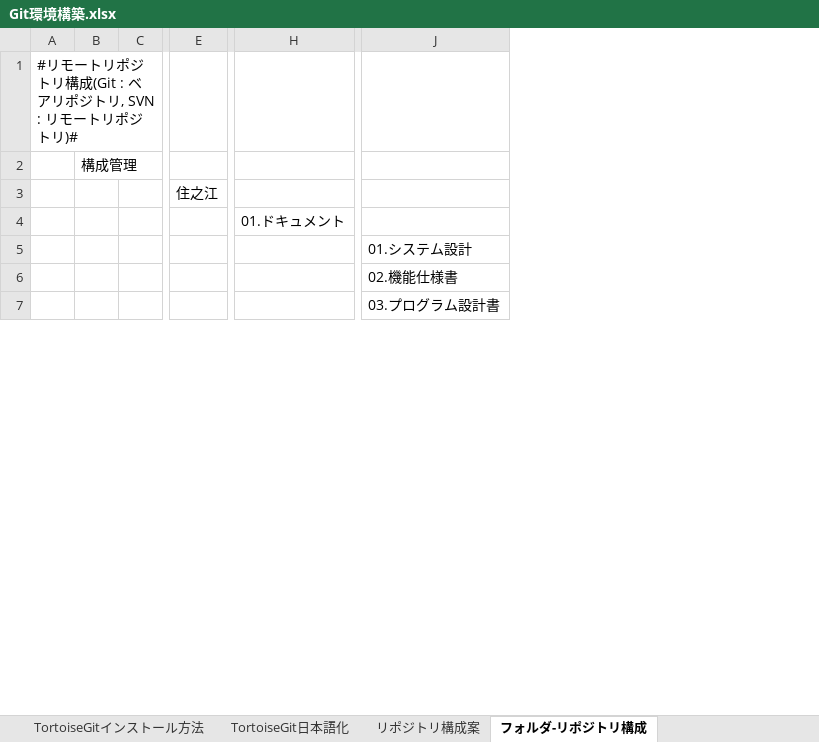
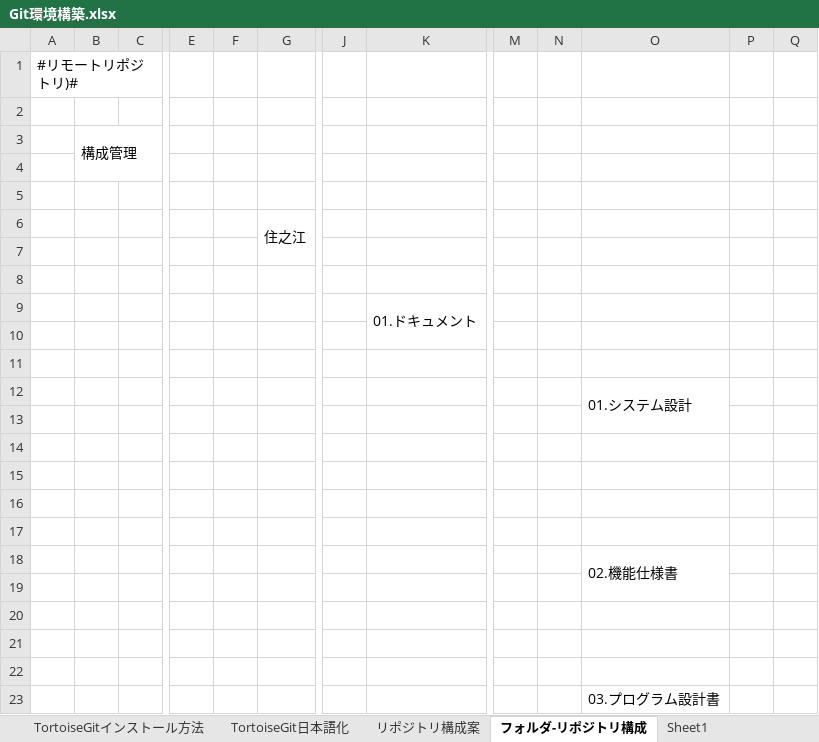
Before and after one commit to Kazu23-dot/Document, an Excel workbook: Git環境構築.xlsx, sheet フォルダ-リポジトリ構成, drawn as a sheet; only a part is shown, gaps mark what is left out; values as stored, in another font and other column widths than the file's, no cell formats; charts and pictures not drawn; removed rows and columns are numbered as before the commit, all else as after; rows hold the shown columns only; the diff covers the shown part only; the diff names each change by its address in the sheet, - before the commit and + after, or states it on an @@ line.

Commit message:
フォルダ-リポジトリ構成シートを修正

```diff
--- a/Git環境構築.xlsx (sheet フォルダ-リポジトリ構成)
+++ b/Git環境構築.xlsx (sheet フォルダ-リポジトリ構成)
-column A, row 1: #リモートリポジトリ構成(Git : ベアリポジトリ, SVN : リモートリポジトリ)#
+column A, empty
+column E, empty
+column F, empty
+column J, empty
+column M, empty
+column N, empty
+column P, empty
+column Q, empty
+row 1: #リモートリポジトリ)#
+B3:C4 merged
+row 4: (empty)
+row 5: (empty)
+G6:G7 merged
+row 7: (empty)
+row 8: (empty)
+K9:K10 merged
+row 10: (empty)
+row 11: (empty)
+O12:O13 merged
+row 13: (empty)
+row 14: (empty)
+row 15: (empty)
+row 16: (empty)
+row 17: (empty)
+O18:O19 merged
+row 19: (empty)
+row 20: (empty)
+row 21: (empty)
+row 22: (empty)
+O23:O24 merged
```
Also changed, not shown: 255 added rows, 1 added column, 3 edited cells and merged cells elsewhere in this sheet, other sheet tabs, cell formats, charts or pictures.
